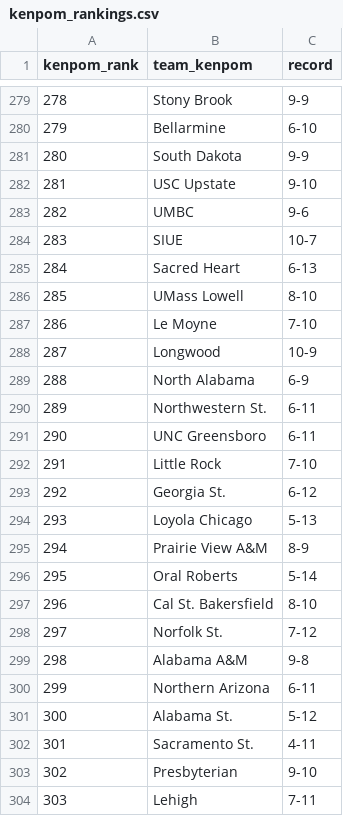
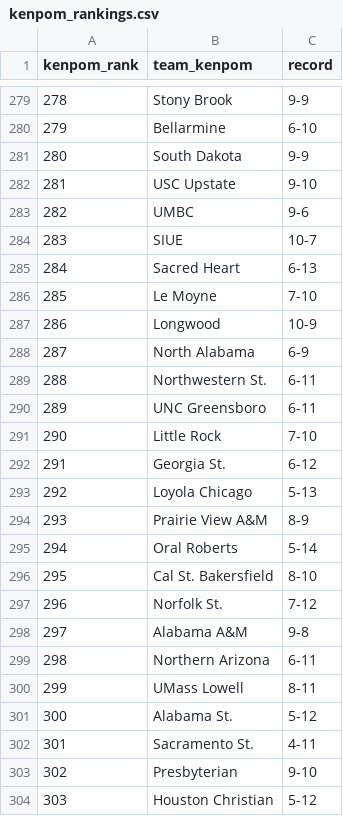
Before and after one commit to kylevogel/cbb-ratings-pipeline, a CSV file: data_raw/kenpom_rankings.csv, drawn as a sheet; only a part is shown, gaps mark what is left out; the diff covers the shown part only.

```diff
--- a/data_raw/kenpom_rankings.csv
+++ b/data_raw/kenpom_rankings.csv
@@ -285,17 +285,17 @@ kenpom_rank,team_kenpom,record
 284,Sacred Heart,6-13
-285,UMass Lowell,8-10
-286,Le Moyne,7-10
-287,Longwood,10-9
-288,North Alabama,6-9
-289,Northwestern St.,6-11
-290,UNC Greensboro,6-11
-291,Little Rock,7-10
-292,Georgia St.,6-12
-293,Loyola Chicago,5-13
-294,Prairie View A&M,8-9
-295,Oral Roberts,5-14
-296,Cal St. Bakersfield,8-10
-297,Norfolk St.,7-12
-298,Alabama A&M,9-8
-299,Northern Arizona,6-11
+285,Le Moyne,7-10
+286,Longwood,10-9
+287,North Alabama,6-9
+288,Northwestern St.,6-11
+289,UNC Greensboro,6-11
+290,Little Rock,7-10
+291,Georgia St.,6-12
+292,Loyola Chicago,5-13
+293,Prairie View A&M,8-9
+294,Oral Roberts,5-14
+295,Cal St. Bakersfield,8-10
+296,Norfolk St.,7-12
+297,Alabama A&M,9-8
+298,Northern Arizona,6-11
+299,UMass Lowell,8-11
 300,Alabama St.,5-12
@@ -303,2 +303,2 @@ kenpom_rank,team_kenpom,record
 302,Presbyterian,9-10
-303,Lehigh,7-11
+303,Houston Christian,5-12
```
Also changed, not shown: 128 edited cells elsewhere in this file, data_processed/site_rankings.csv, data_raw/sos_rankings.csv, 1 other file.
